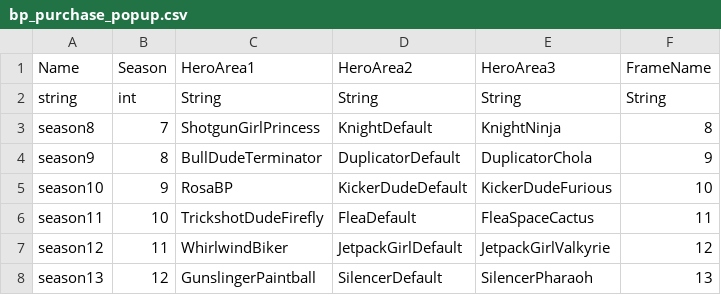
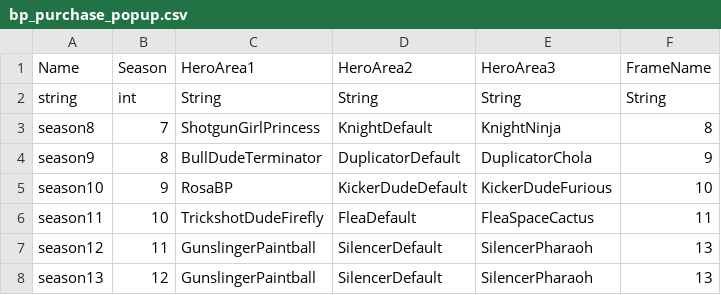
Before and after one commit to DzikStar/Supercell, a CSV file: Games/Brawl Stars/Files/assets/csv_client/bp_purchase_popup.csv, drawn as a sheet; the diff names each change by its address in the sheet, - before the commit and + after, or states it on an @@ line.

Commit message:
44.242

```diff
--- a/Games/Brawl Stars/Files/assets/csv_client/bp_purchase_popup.csv
+++ b/Games/Brawl Stars/Files/assets/csv_client/bp_purchase_popup.csv
-C7 (HeroArea1): WhirlwindBiker
+C7 (HeroArea1): GunslingerPaintball
-D7 (HeroArea2): JetpackGirlDefault
+D7 (HeroArea2): SilencerDefault
-E7 (HeroArea3): JetpackGirlValkyrie
+E7 (HeroArea3): SilencerPharaoh
-F7 (FrameName): 12
+F7 (FrameName): 13
```
